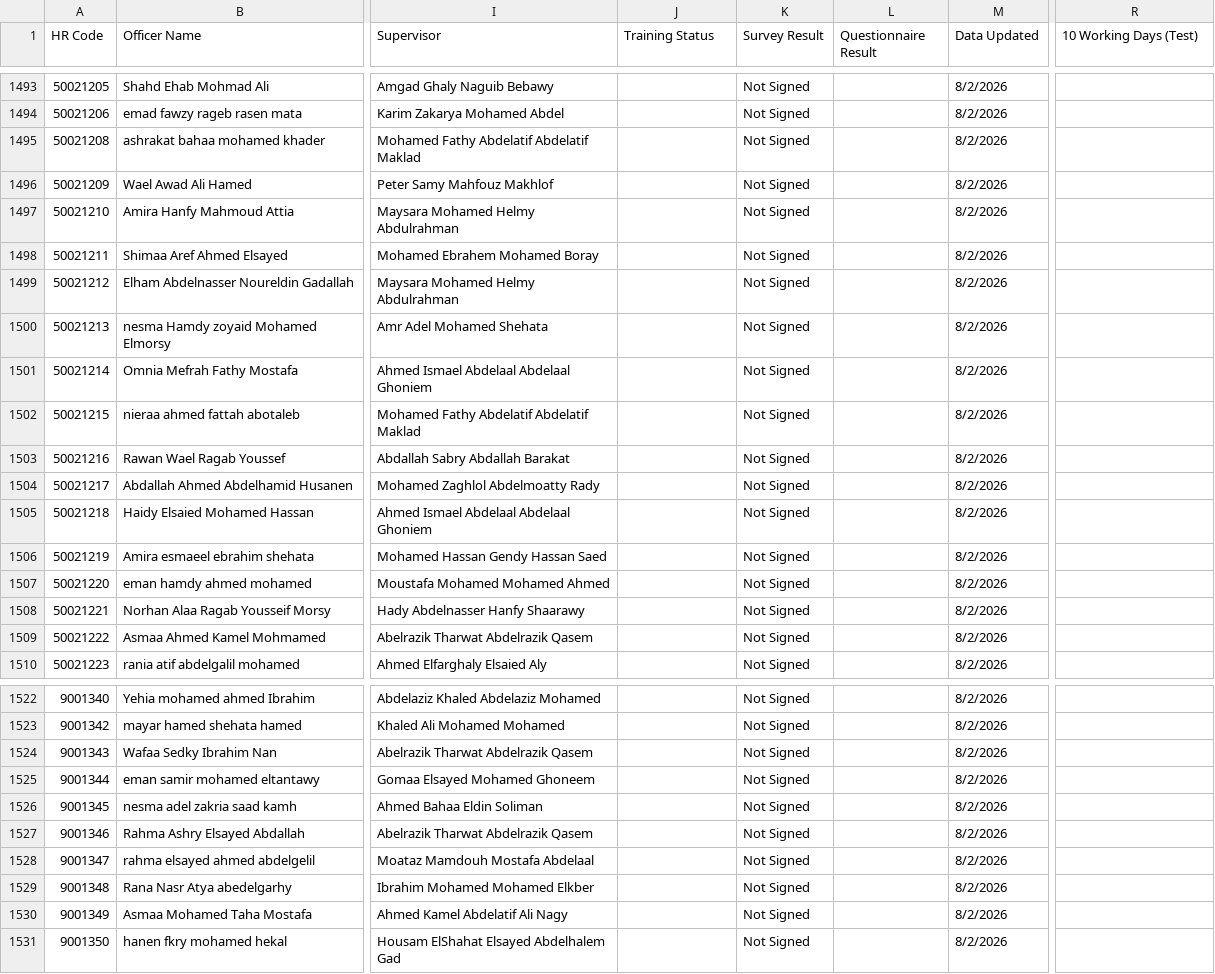
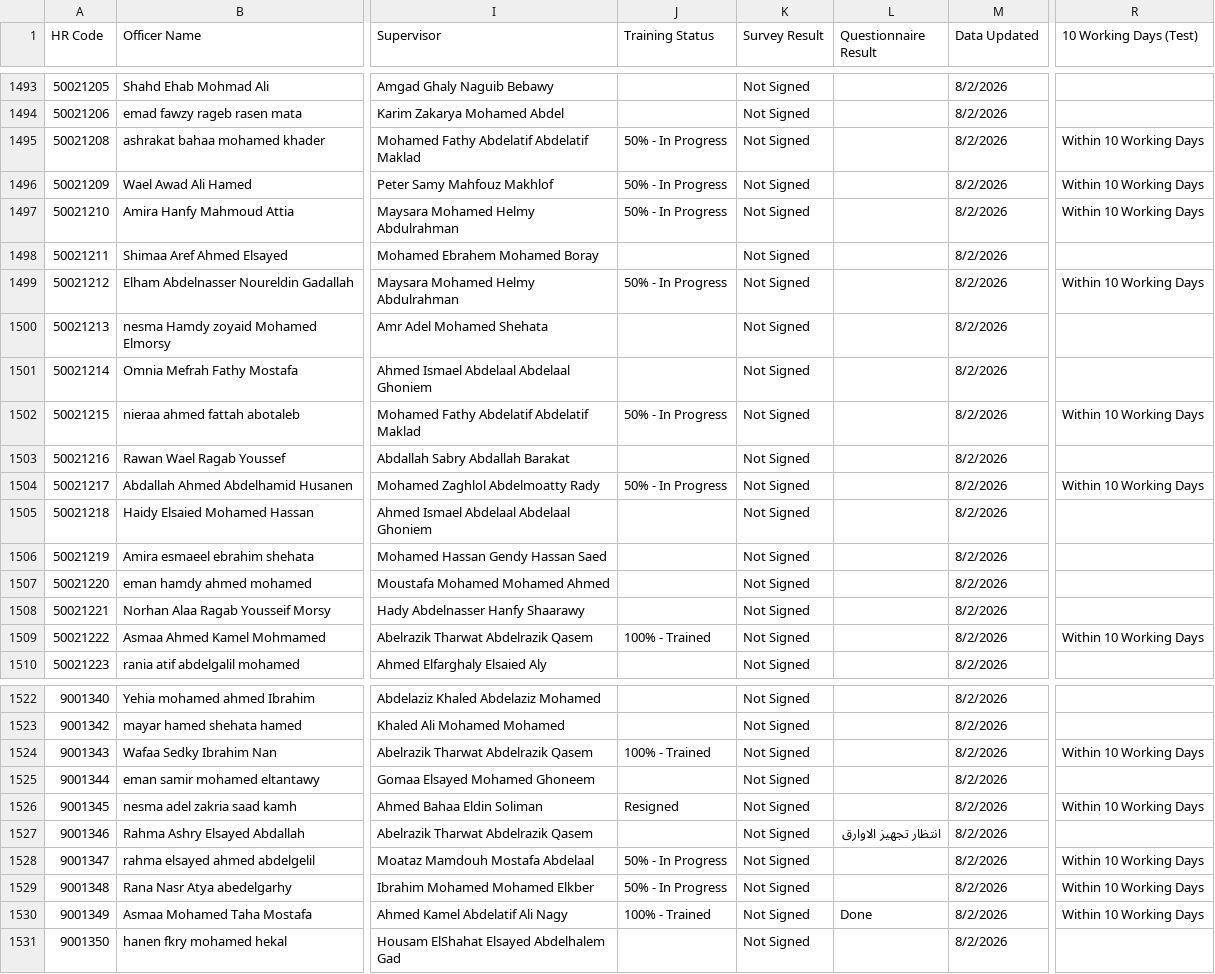
Before and after one commit to radwansalem2030/Halan_Onboarding_Report, a CSV file: data.csv, drawn as a sheet; only a part is shown, gaps mark what is left out; the diff covers the shown part only; the diff names each change by its address in the sheet, - before the commit and + after, or states it on an @@ line.

```diff
--- a/data.csv
+++ b/data.csv
-J1495:J1497 (Training Status): (empty)
+J1495:J1497 (Training Status): 50% - In Progress
-R1495:R1497 (10 Working Days (Test)): (empty)
+R1495:R1497 (10 Working Days (Test)): Within 10 Working Days
-J1499 (Training Status): (empty)
+J1499 (Training Status): 50% - In Progress
-R1499 (10 Working Days (Test)): (empty)
+R1499 (10 Working Days (Test)): Within 10 Working Days
-J1502 (Training Status): (empty)
+J1502 (Training Status): 50% - In Progress
-R1502 (10 Working Days (Test)): (empty)
+R1502 (10 Working Days (Test)): Within 10 Working Days
-J1504 (Training Status): (empty)
+J1504 (Training Status): 50% - In Progress
-R1504 (10 Working Days (Test)): (empty)
+R1504 (10 Working Days (Test)): Within 10 Working Days
-J1509 (Training Status): (empty)
+J1509 (Training Status): 100% - Trained
-R1509 (10 Working Days (Test)): (empty)
+R1509 (10 Working Days (Test)): Within 10 Working Days
-J1524 (Training Status): (empty)
+J1524 (Training Status): 100% - Trained
-R1524 (10 Working Days (Test)): (empty)
+R1524 (10 Working Days (Test)): Within 10 Working Days
-J1526 (Training Status): (empty)
+J1526 (Training Status): Resigned
-R1526 (10 Working Days (Test)): (empty)
+R1526 (10 Working Days (Test)): Within 10 Working Days
-L1527 (Questionnaire Result): (empty)
+L1527 (Questionnaire Result): انتظار تجهيز الاوارق
-J1528:J1529 (Training Status): (empty)
+J1528:J1529 (Training Status): 50% - In Progress
-R1528:R1530 (10 Working Days (Test)): (empty)
+R1528:R1530 (10 Working Days (Test)): Within 10 Working Days
-J1530 (Training Status): (empty)
+J1530 (Training Status): 100% - Trained
-L1530 (Questionnaire Result): (empty)
+L1530 (Questionnaire Result): Done
```
Also changed, not shown: 110 edited cells elsewhere in this file, Supervisor KPI Results.csv.
